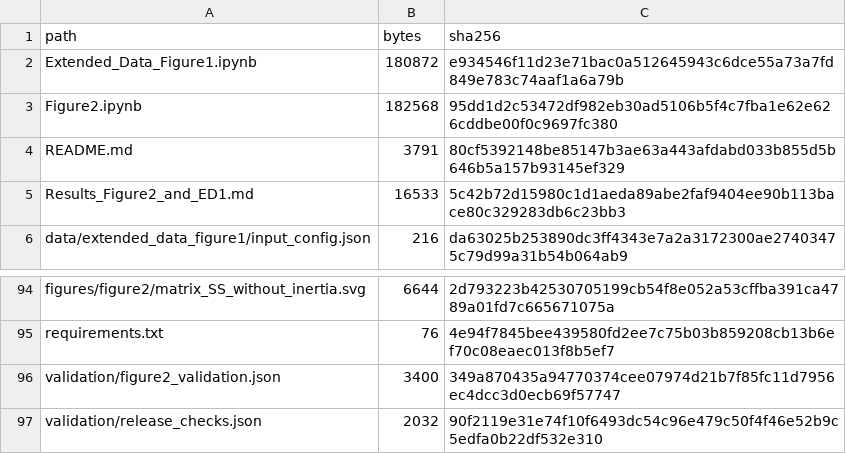
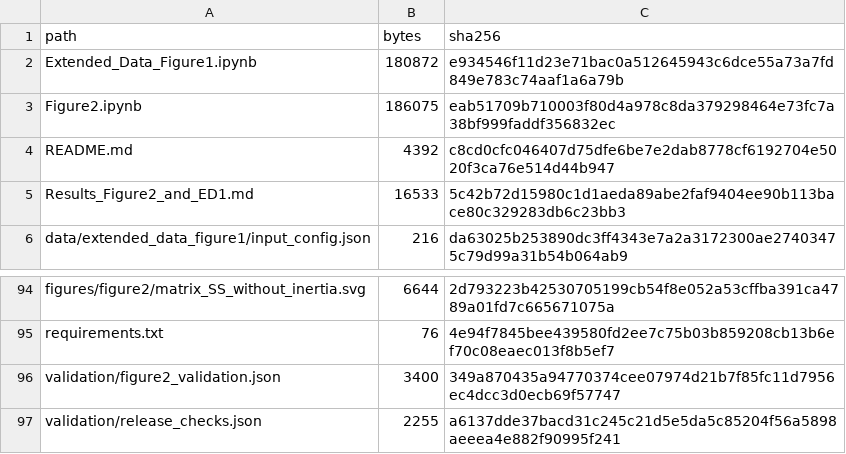
Before and after one commit to JoeWynn7/IR_paper, a CSV file: verified/figure2_ed1/manifest.csv, drawn as a sheet; only a part is shown, gaps mark what is left out.

```diff
--- a/verified/figure2_ed1/manifest.csv
+++ b/verified/figure2_ed1/manifest.csv
@@ -2,4 +2,4 @@ path,bytes,sha256
 Extended_Data_Figure1.ipynb,180872,e934546f11d23e71bac0a512645943c6dce55a73a7fd849e783c74aaf1a6a79b
-Figure2.ipynb,182568,95dd1d2c53472df982eb30ad5106b5f4c7fba1e62e626cddbe00f0c9697fc380
-README.md,3791,80cf5392148be85147b3ae63a443afdabd033b855d5b646b5a157b93145ef329
+Figure2.ipynb,186075,eab51709b710003f80d4a978c8da379298464e73fc7a38bf999faddf356832ec
+README.md,4392,c8cd0cfc046407d75dfe6be7e2dab8778cf6192704e5020f3ca76e514d44b947
 Results_Figure2_and_ED1.md,16533,5c42b72d15980c1d1aeda89abe2faf9404ee90b113bace80c329283db6c23bb3
@@ -96,2 +96,2 @@ requirements.txt,76,4e94f7845bee439580fd2ee7c75b03b859208cb13b6ef70c08eaec013f8b
 validation/figure2_validation.json,3400,349a870435a94770374cee07974d21b7f85fc11d7956ec4dcc3d0ecb69f57747
-validation/release_checks.json,2032,90f2119e31e74f10f6493dc54c96e479c50f4f46e52b9c5edfa0b22df532e310
+validation/release_checks.json,2255,a6137dde37bacd31c245c21d5e5da5c85204f56a5898aeeea4e882f90995f241
```
Also changed, not shown: verified/MANIFEST.csv, 3 other files.
